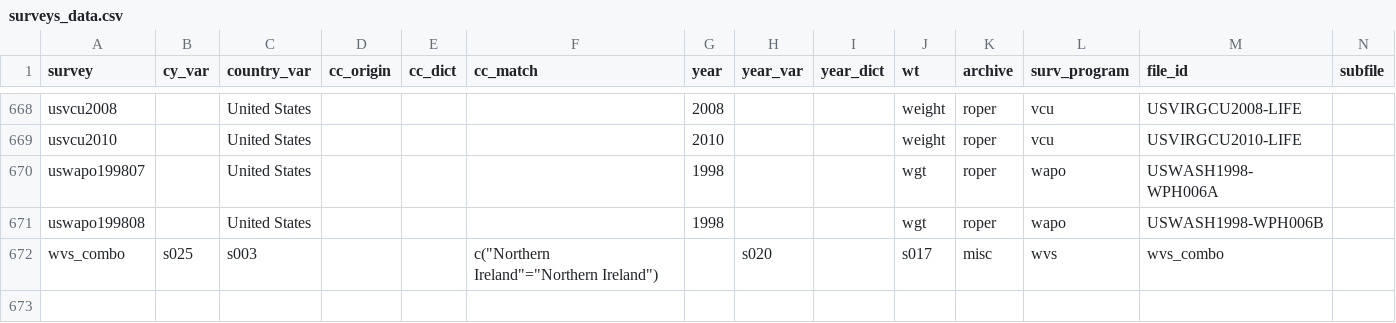
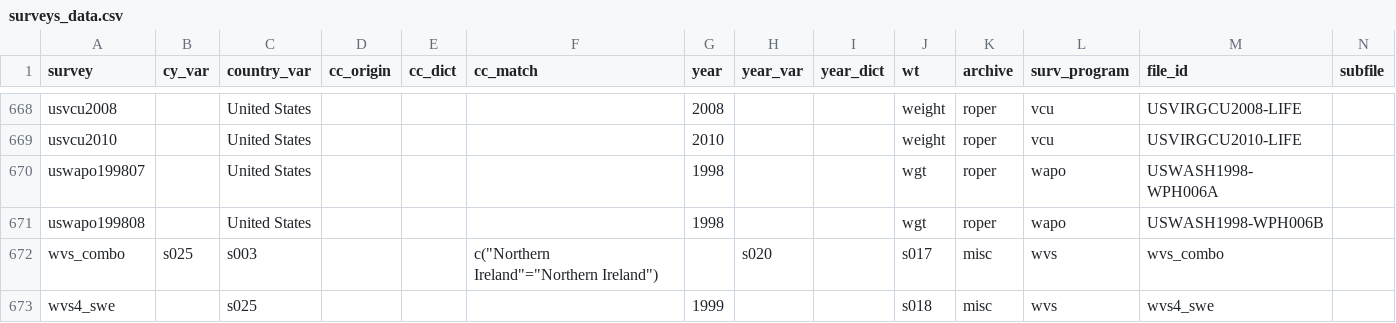
Before and after one commit to fsolt/DCPOtools, a CSV file: data/surveys_data.csv, drawn as a sheet; only a part is shown, gaps mark what is left out; rows hold the shown columns only; the diff names each change by its address in the sheet, - before the commit and + after, or states it on an @@ line.

```diff
--- a/data/surveys_data.csv
+++ b/data/surveys_data.csv
+row 673: wvs4_swe |  | s025 |  |  |  | 1999 |  |  | s018 | misc | wvs | wvs4_swe
```
Also changed, not shown: 3 other files.
